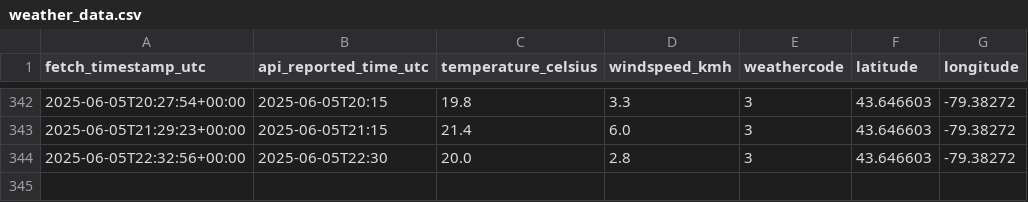
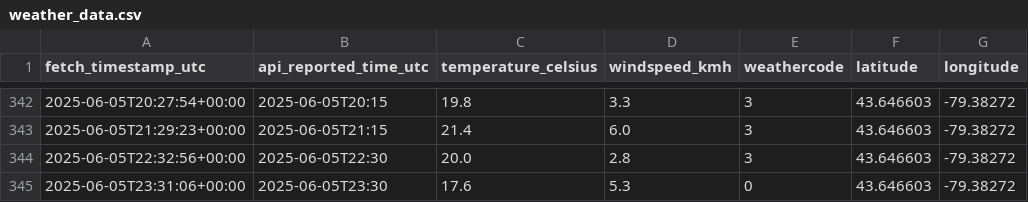
Before and after one commit to itsSabbir/daily-weather-log-v2, a CSV file: weather_data.csv, drawn as a sheet; only a part is shown, gaps mark what is left out.

Commit message:
Automated weather data update: 2025-06-05 23:31:06 UTC

```diff
--- a/weather_data.csv
+++ b/weather_data.csv
@@ -344 +344,2 @@ fetch_timestamp_utc,api_reported_time_utc,temperature_celsius,windspeed_kmh,weat
 2025-06-05T22:32:56+00:00,2025-06-05T22:30,20.0,2.8,3,43.646603,-79.38272
+2025-06-05T23:31:06+00:00,2025-06-05T23:30,17.6,5.3,0,43.646603,-79.38272
```
